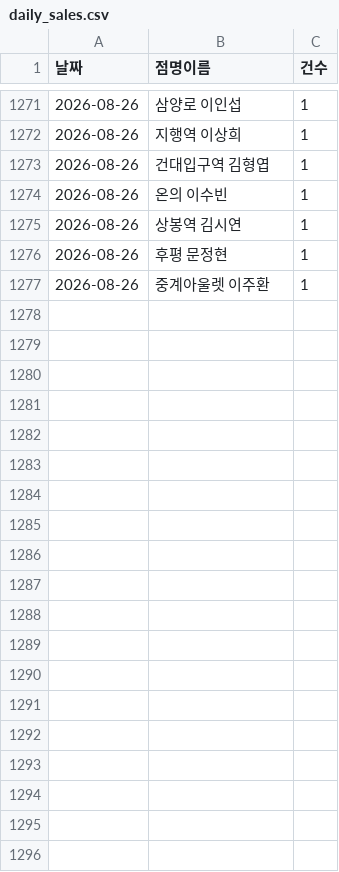
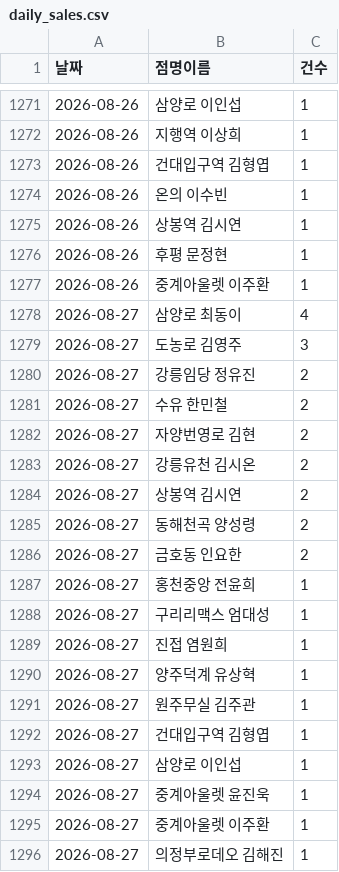
Before and after one commit to khbae0101/GD_opening_bot, a CSV file: data/daily_sales.csv, drawn as a sheet; only a part is shown, gaps mark what is left out; the diff covers the shown part only; the diff names each change by its address in the sheet, - before the commit and + after, or states it on an @@ line.

```diff
--- a/data/daily_sales.csv
+++ b/data/daily_sales.csv
+row 1278: 2026-08-27 | 삼양로 최동이 | 4
+row 1279: 2026-08-27 | 도농로 김영주 | 3
+row 1280: 2026-08-27 | 강릉임당 정유진 | 2
+row 1281: 2026-08-27 | 수유 한민철 | 2
+row 1282: 2026-08-27 | 자양번영로 김현 | 2
+row 1283: 2026-08-27 | 강릉유천 김시온 | 2
+row 1284: 2026-08-27 | 상봉역 김시연 | 2
+row 1285: 2026-08-27 | 동해천곡 양성령 | 2
+row 1286: 2026-08-27 | 금호동 인요한 | 2
+row 1287: 2026-08-27 | 홍천중앙 전윤희 | 1
+row 1288: 2026-08-27 | 구리리맥스 엄대성 | 1
+row 1289: 2026-08-27 | 진접 염원희 | 1
+row 1290: 2026-08-27 | 양주덕계 유상혁 | 1
+row 1291: 2026-08-27 | 원주무실 김주관 | 1
+row 1292: 2026-08-27 | 건대입구역 김형엽 | 1
+row 1293: 2026-08-27 | 삼양로 이인섭 | 1
+row 1294: 2026-08-27 | 중계아울렛 윤진욱 | 1
+row 1295: 2026-08-27 | 중계아울렛 이주환 | 1
+row 1296: 2026-08-27 | 의정부로데오 김해진 | 1
```
Also changed, not shown: 12 added rows elsewhere in this file, data/award_results.csv.
